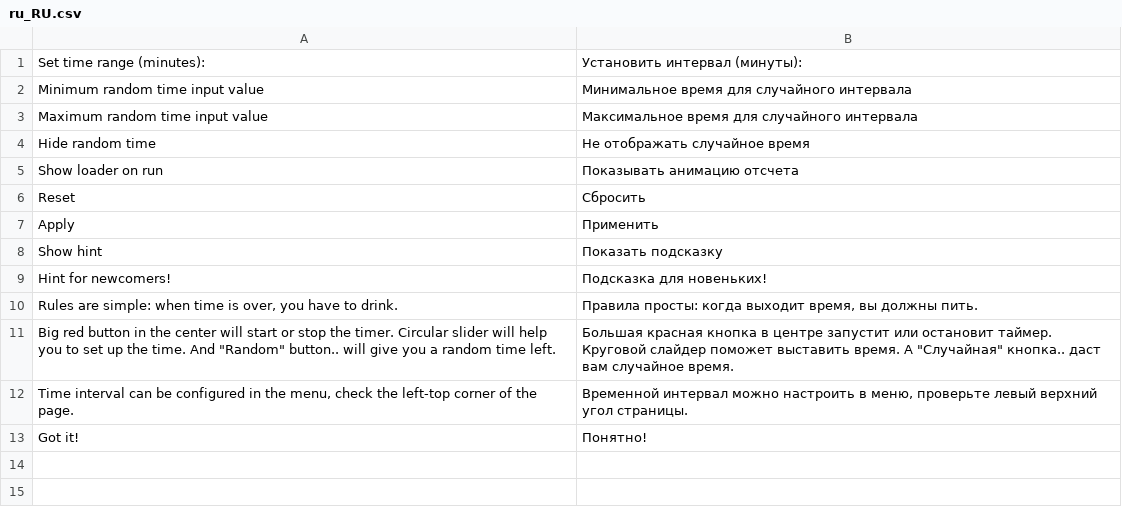
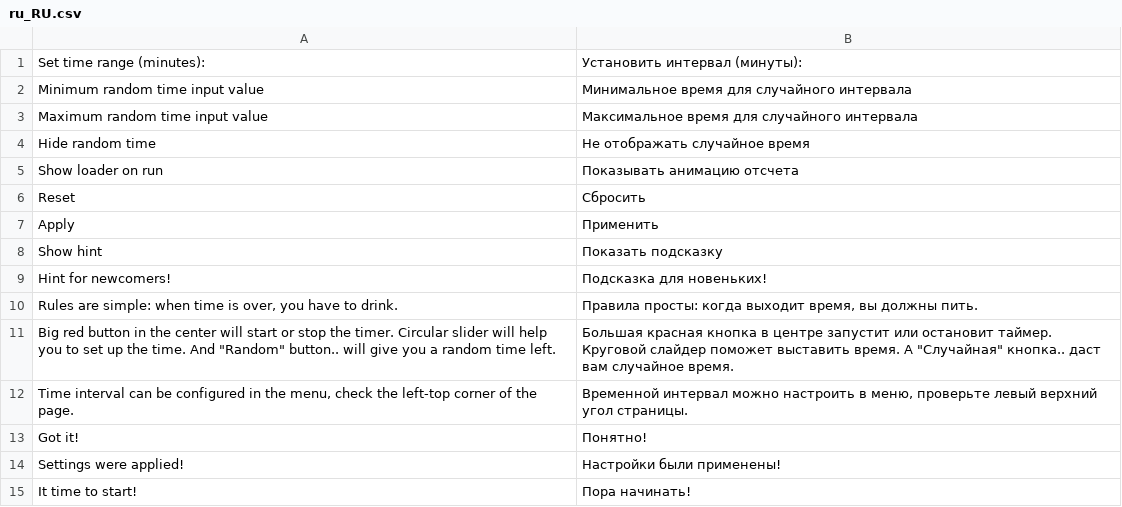
Before and after one commit to vchychuzhko/alcotimer, a CSV file: app/code/Awesome/Timer/i18n/ru_RU.csv, drawn as a sheet; the diff names each change by its address in the sheet, - before the commit and + after, or states it on an @@ line.

```diff
--- a/app/code/Awesome/Timer/i18n/ru_RU.csv
+++ b/app/code/Awesome/Timer/i18n/ru_RU.csv
+row 14: Settings were applied! | Настройки были применены!
+row 15: It time to start! | Пора начинать!
```
Also changed, not shown: app/code/Awesome/Frontend/i18n/ru_RU.csv, app/code/Awesome/Frontend/i18n/uk_UA.csv, 17 other files.
